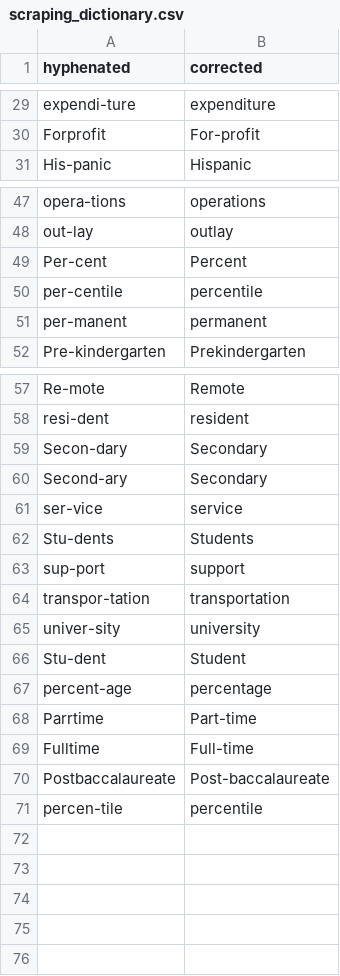
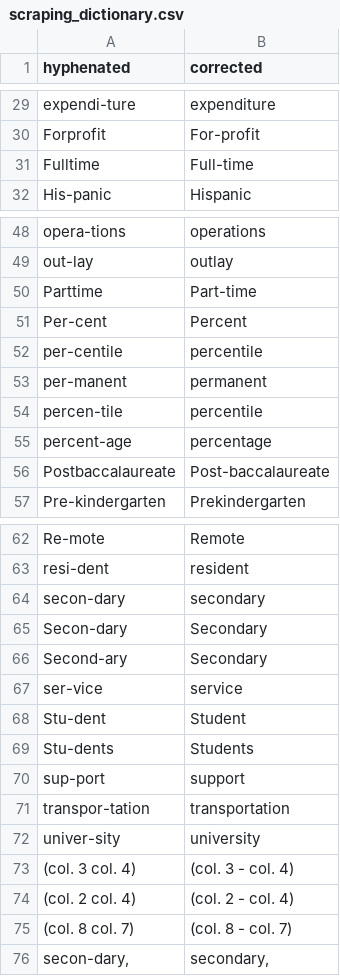
Before and after one commit to toltman/table_scraping, a CSV file: scraping_dictionary.csv, drawn as a sheet; only a part is shown, gaps mark what is left out; removed rows and columns are numbered as before the commit, all else as after; the diff names each change by its address in the sheet, - before the commit and + after, or states it on an @@ line.

Commit message:
fixes for is_total column in 203.65 and 303.40 and other issues

```diff
--- a/scraping_dictionary.csv
+++ b/scraping_dictionary.csv
@@ row 69 moved to row 31: Fulltime @@
+row 50: Parttime | Part-time
@@ row 71 moved to row 54: percen-tile @@
@@ row 67 moved to row 55: percent-age @@
@@ row 70 moved to row 56: Postbaccalaureate @@
+row 64: secon-dary | secondary
@@ row 66 moved to row 68: Stu-dent @@
-row 68: Parrtime | Part-time
+row 73: (col. 3 col. 4) | (col. 3 - col. 4)
+row 74: (col. 2 col. 4) | (col. 2 - col. 4)
+row 75: (col. 8 col. 7) | (col. 8 - col. 7)
+row 76: secon-dary, | secondary,
```
Also changed, not shown: 2 other files.
